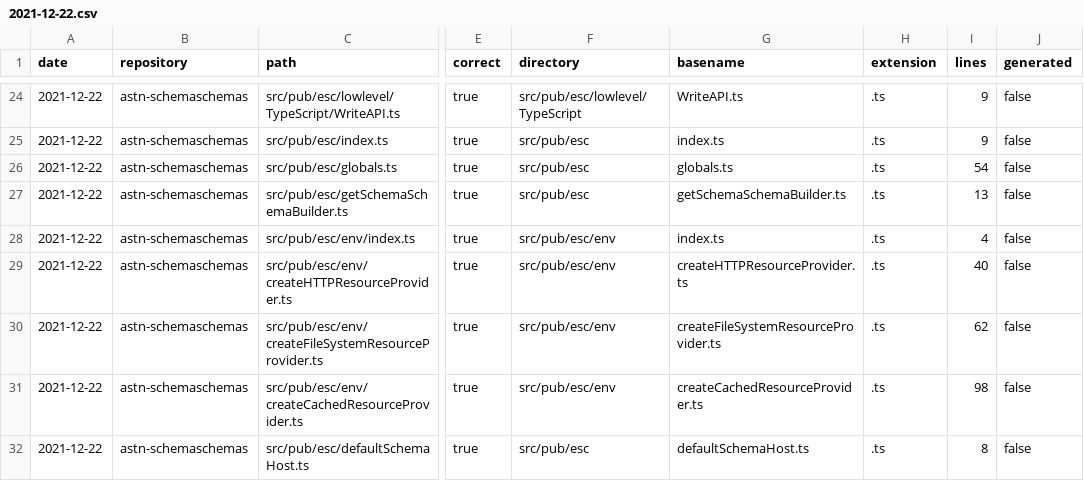
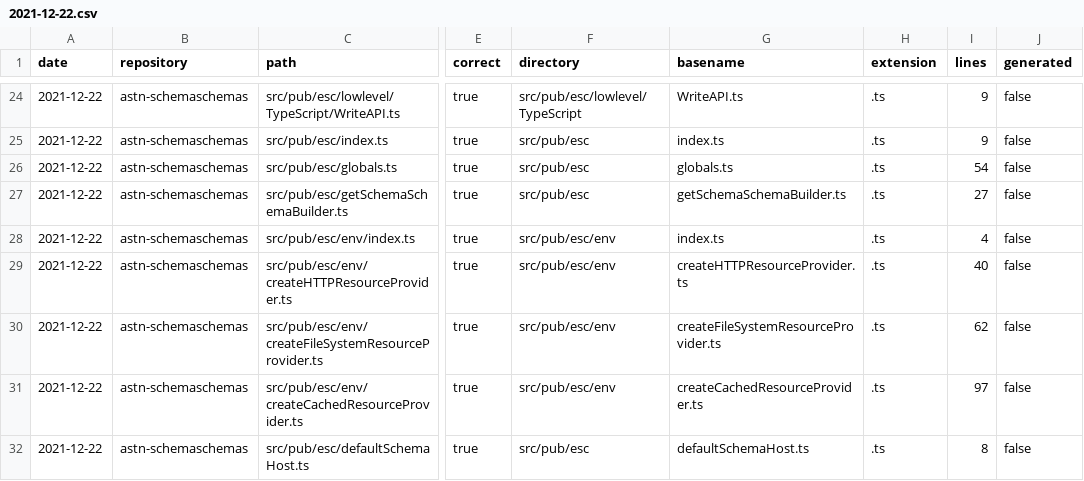
Before and after one commit to corno/pareto-ts-validater, a CSV file: data/log/2021-12-22.csv, drawn as a sheet; only a part is shown, gaps mark what is left out; the diff covers the shown part only; the diff names each change by its address in the sheet, - before the commit and + after, or states it on an @@ line.

```diff
--- a/data/log/2021-12-22.csv
+++ b/data/log/2021-12-22.csv
-I27 (lines): 13
+I27 (lines): 27
-I31 (lines): 98
+I31 (lines): 97
```
Also changed, not shown: 7 added rows, 1 removed row and 12 edited cells elsewhere in this file, 30 other files.
